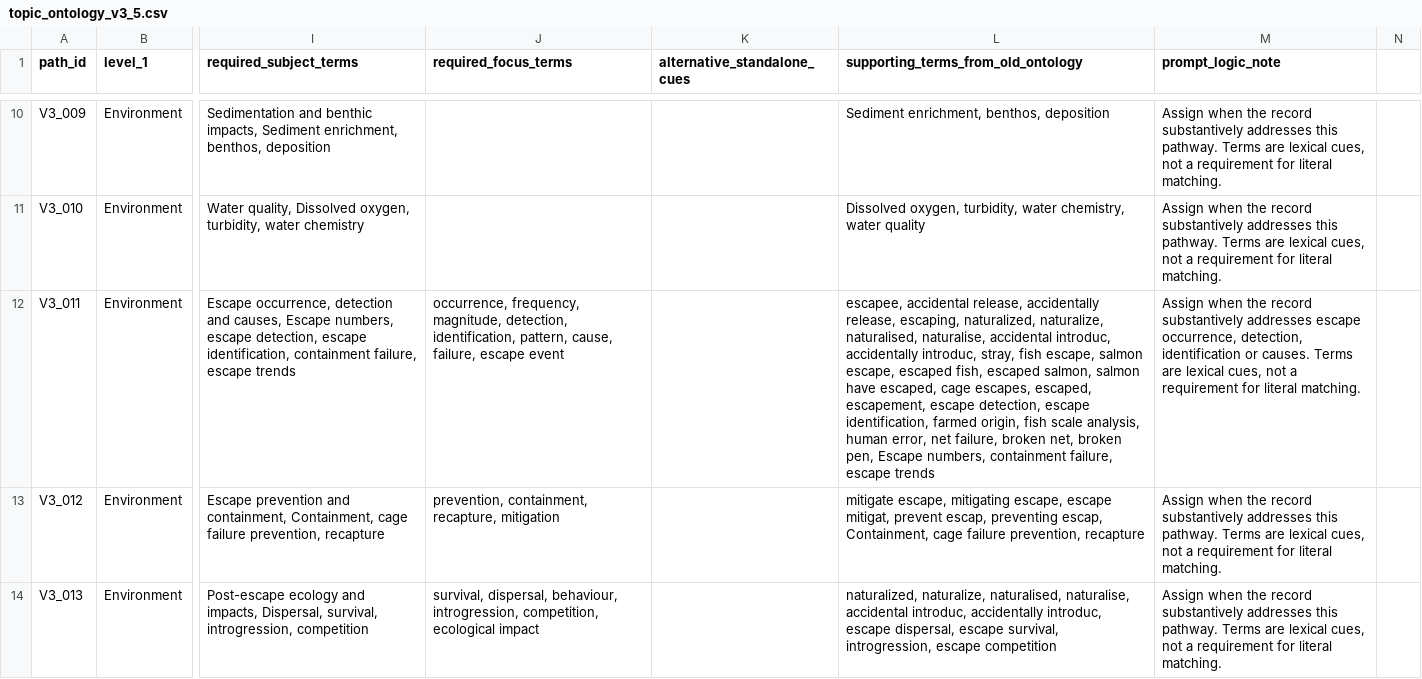
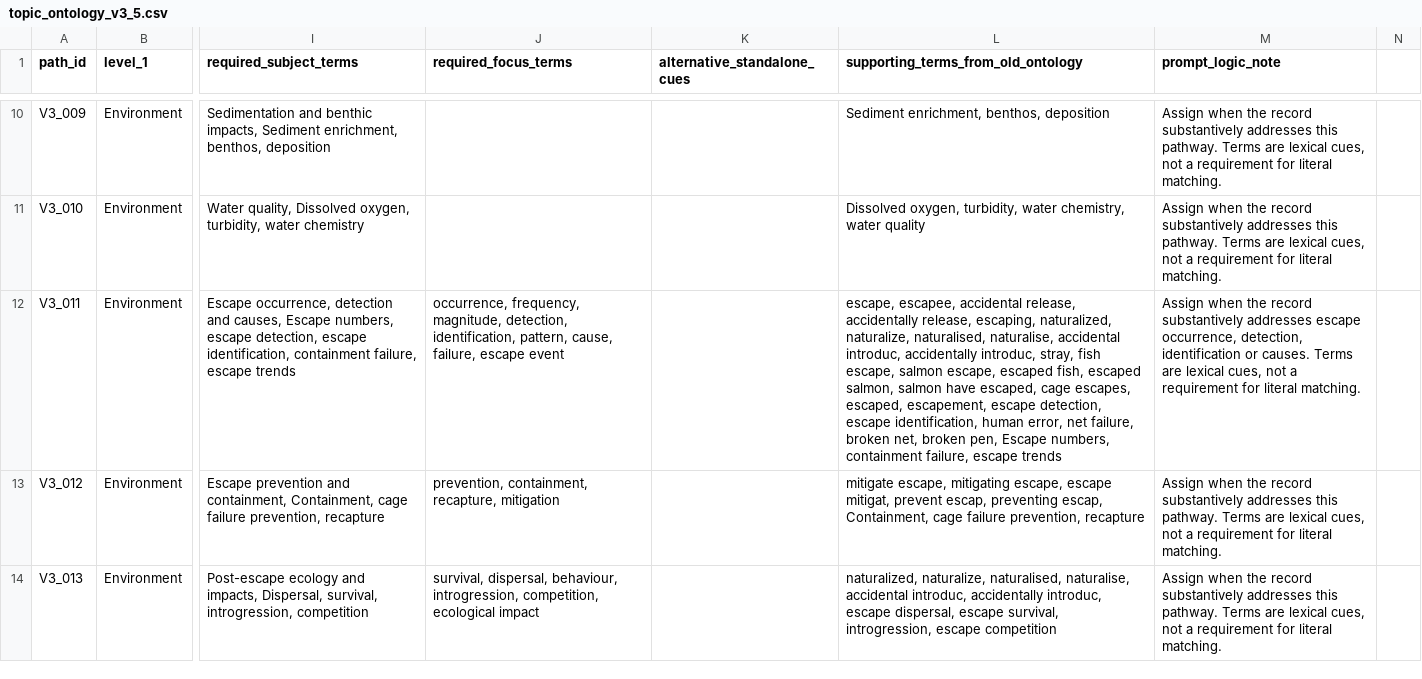
Before and after one commit to thesalmonandthetomato/LivingEvidenceMap, a CSV file: data/reference/topic_ontology_v3_5.csv, drawn as a sheet; only a part is shown, gaps mark what is left out; the diff names each change by its address in the sheet, - before the commit and + after, or states it on an @@ line.

Commit message:
Refine V3_011 escape supporting terms

```diff
--- a/data/reference/topic_ontology_v3_5.csv
+++ b/data/reference/topic_ontology_v3_5.csv
-L12: escapee, accidental release, accidentally release, escaping, naturalized, naturalize, naturalised, naturalise, accidental introduc, accidentally introduc, stray, fish escape, salmon escape, escaped fish, escaped salmon, salmon have escaped, cage escapes, escaped, escapement, escape detection, escape identification, farmed origin, fish scale analysis, human error,…
+L12: escape, escapee, accidental release, accidentally release, escaping, naturalized, naturalize, naturalised, naturalise, accidental introduc, accidentally introduc, stray, fish escape, salmon escape, escaped fish, escaped salmon, salmon have escaped, cage escapes, escaped, escapement, escape detection, escape identification, human error,…
```
